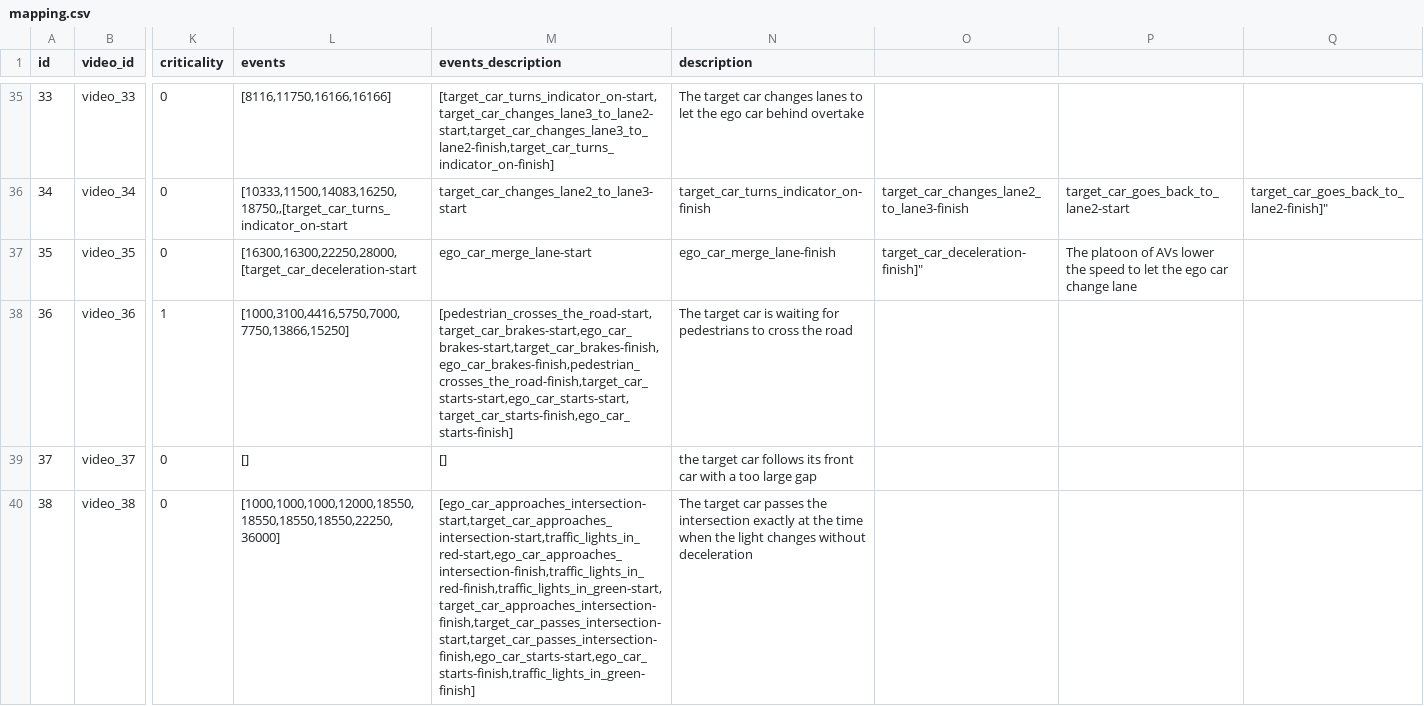
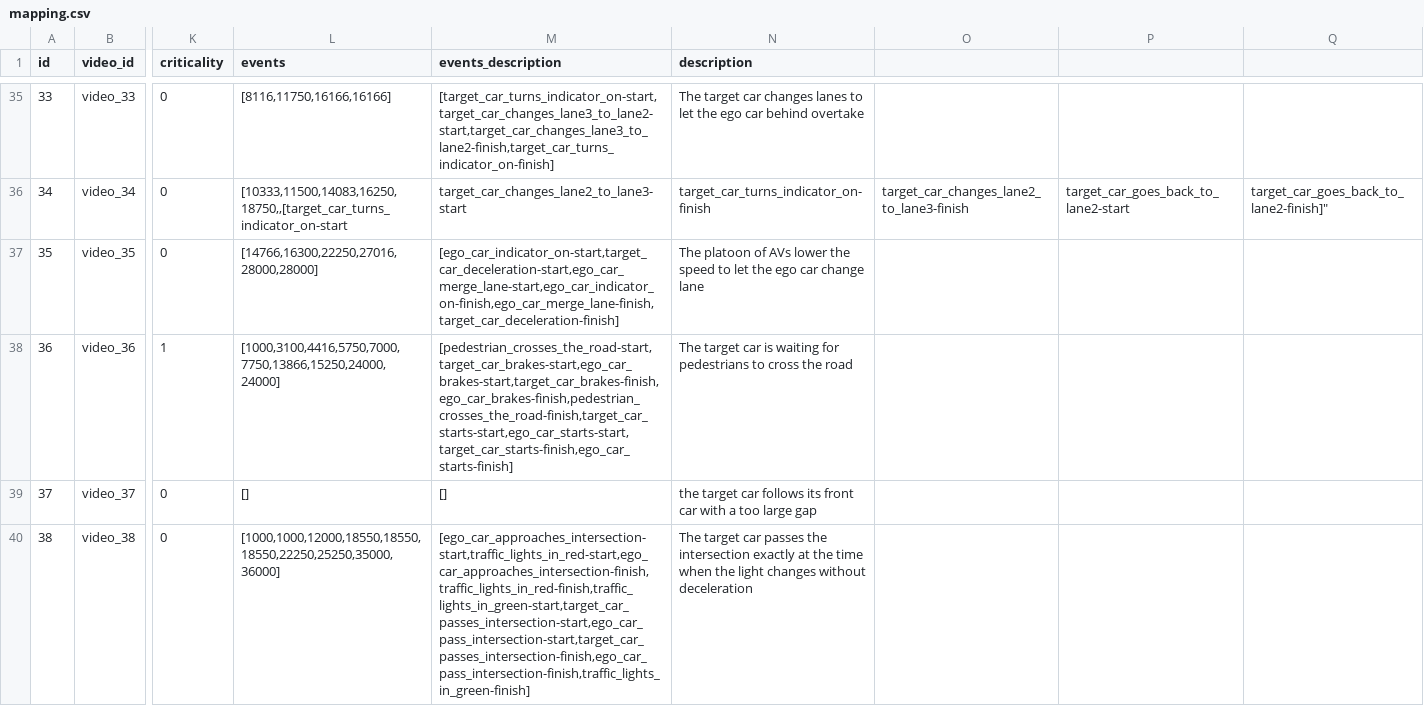
Before and after one commit to gip58/cyclist-distance-crowdsourced, a CSV file: public/videos/mapping.csv, drawn as a sheet; only a part is shown, gaps mark what is left out; the diff covers the shown part only; the diff names each change by its address in the sheet, - before the commit and + after, or states it on an @@ line.

Commit message:
Update mapping.csv

```diff
--- a/public/videos/mapping.csv
+++ b/public/videos/mapping.csv
-L37 (events): [16300,16300,22250,28000,[target_car_deceleration-start
+L37 (events): [14766,16300,22250,27016,28000,28000]
-M37 (events_description): ego_car_merge_lane-start
+M37 (events_description): [ego_car_indicator_on-start,target_car_deceleration-start,ego_car_merge_lane-start,ego_car_indicator_on-finish,ego_car_merge_lane-finish,target_car_deceleration-finish]
-N37 (description): ego_car_merge_lane-finish
+N37 (description): The platoon of AVs lower the speed to let the ego car change lane
-O37: target_car_deceleration-finish]"
+O37: (empty)
-P37: The platoon of AVs lower the speed to let the ego car change lane
+P37: (empty)
-L38 (events): [1000,3100,4416,5750,7000,7750,13866,15250]
+L38 (events): [1000,3100,4416,5750,7000,7750,13866,15250,24000,24000]
-L40 (events): [1000,1000,1000,12000,18550,18550,18550,18550,22250,36000]
+L40 (events): [1000,1000,12000,18550,18550,18550,22250,25250,35000,36000]
-M40 (events_description): [ego_car_approaches_intersection-start,target_car_approaches_intersection-start,traffic_lights_in_red-start,ego_car_approaches_intersection-finish,traffic_lights_in_red-finish,traffic_lights_in_green-start,target_car_approaches_intersection-finish,target_car_passes_intersection-start,target_car_passes_intersection-finish,ego_car_starts-start,ego_car_starts-finish,traffic_lights_in_green-finish]
+M40 (events_description): [ego_car_approaches_intersection-start,traffic_lights_in_red-start,ego_car_approaches_intersection-finish,traffic_lights_in_red-finish,traffic_lights_in_green-start,target_car_passes_intersection-start,ego_car_pass_intersection-start,target_car_passes_intersection-finish,ego_car_pass_intersection-finish,traffic_lights_in_green-finish]
```
Also changed, not shown: 45 edited cells elsewhere in this file.
